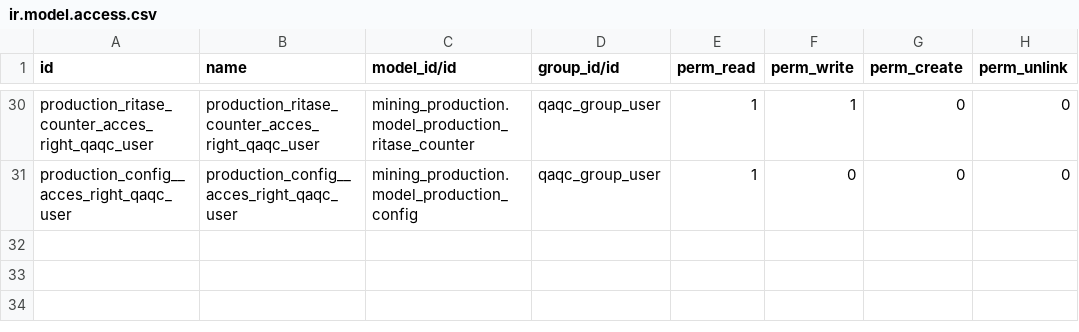
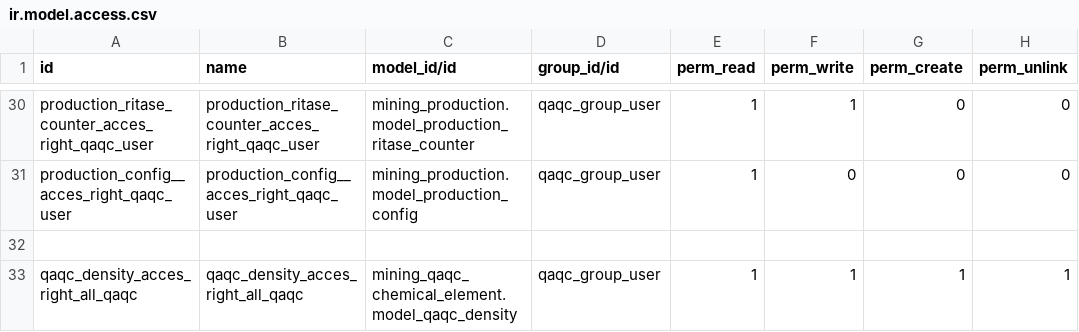
Before and after one commit to madukubah/mining_qaqc, a CSV file: security/ir.model.access.csv, drawn as a sheet; only a part is shown, gaps mark what is left out.

```diff
--- a/security/ir.model.access.csv
+++ b/security/ir.model.access.csv
@@ -31 +31,3 @@ production_ritase_counter_acces_right_qaqc_user,production_ritase_counter_acces_
 production_config__acces_right_qaqc_user,production_config__acces_right_qaqc_user,mining_production.model_production_config,qaqc_group_user,1,0,0,0
+,,,,,,,
+qaqc_density_acces_right_all_qaqc,qaqc_density_acces_right_all_qaqc,mining_qaqc_chemical_element.model_qaqc_density,qaqc_group_user,1,1,1,1
```
Also changed, not shown: 1 other file.
